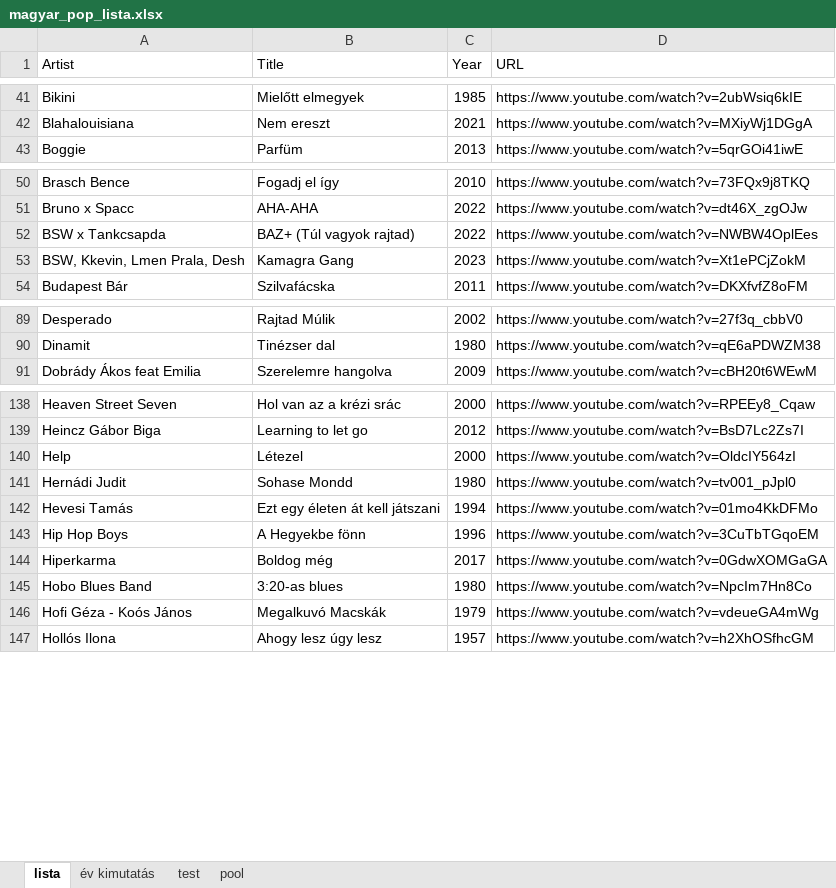
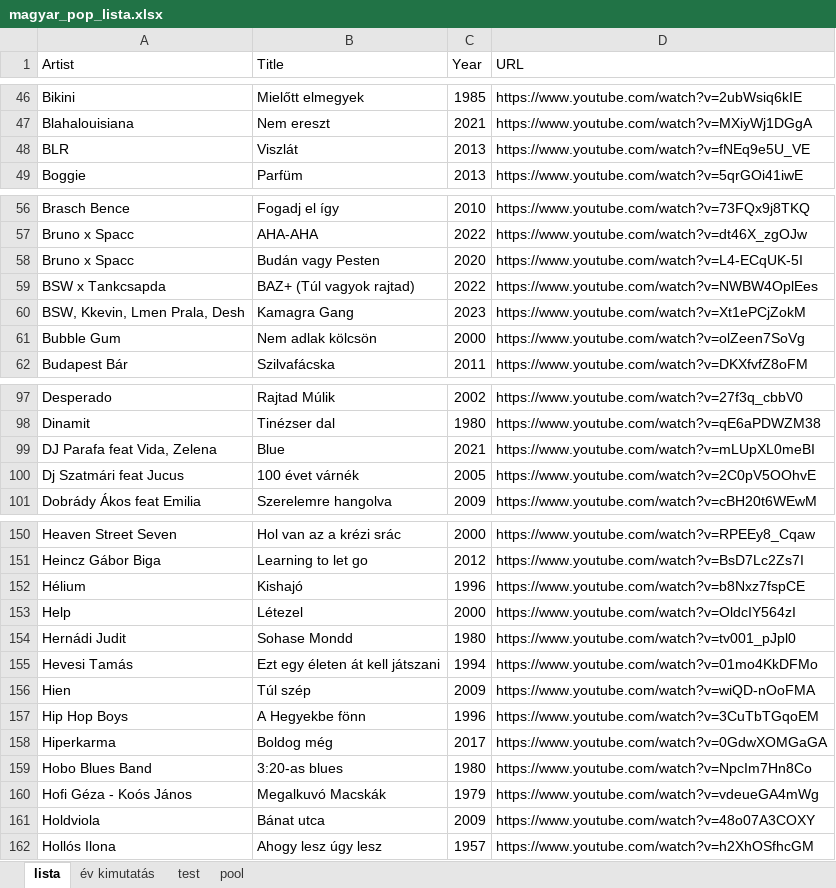
Before and after one commit to KoltaiAdam/song-timeline-card-generator, an Excel workbook: data/magyar_pop_lista.xlsx, sheet lista, drawn as a sheet; only a part is shown, gaps mark what is left out; values as stored, in another font and other column widths than the file's, no borders; the diff covers the shown part only; the diff names each change by its address in the sheet, - before the commit and + after, or states it on an @@ line.

```diff
--- a/data/magyar_pop_lista.xlsx (sheet lista)
+++ b/data/magyar_pop_lista.xlsx (sheet lista)
+row 48: BLR | Viszlát | 2013 | https://www.youtube.com/watch?v=fNEq9e5U_VE
+row 58: Bruno x Spacc | Budán vagy Pesten | 2020 | https://www.youtube.com/watch?v=L4-ECqUK-5I
+row 61: Bubble Gum | Nem adlak kölcsön | 2000 | https://www.youtube.com/watch?v=olZeen7SoVg
+row 99: DJ Parafa feat Vida, Zelena | Blue | 2021 | https://www.youtube.com/watch?v=mLUpXL0meBI
+row 100: Dj Szatmári feat Jucus | 100 évet várnék | 2005 | https://www.youtube.com/watch?v=2C0pV5OOhvE
+row 152: Hélium | Kishajó | 1996 | https://www.youtube.com/watch?v=b8Nxz7fspCE
+row 156: Hien | Túl szép | 2009 | https://www.youtube.com/watch?v=wiQD-nOoFMA
+row 161: Holdviola | Bánat utca | 2009 | https://www.youtube.com/watch?v=48o07A3COXY
```
Also changed, not shown: 19 added rows, 1 moved row and 4 edited cells elsewhere in this sheet, sheet év kimutatás, 1 other file.
